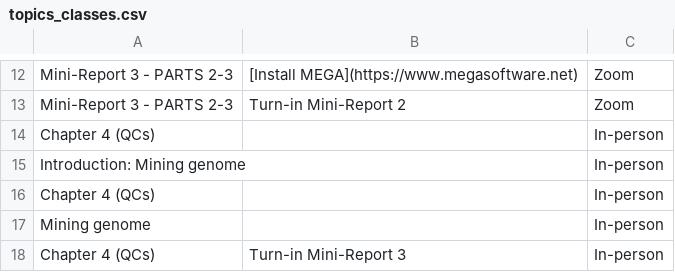
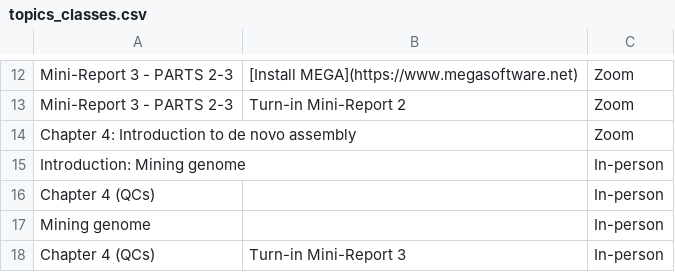
Before and after one commit to svenbuerki/Genomics-Bioinformatics, a CSV file: Data/topics_classes.csv, drawn as a sheet; only a part is shown, gaps mark what is left out.

```diff
--- a/Data/topics_classes.csv
+++ b/Data/topics_classes.csv
@@ -13,3 +13,3 @@ Mini-Report 3 - PARTS 2-3,[Install MEGA](https://www.megasoftware.net),Zoom
 Mini-Report 3 - PARTS 2-3,Turn-in Mini-Report 2,Zoom
-Chapter 4 (QCs),,In-person
+Chapter 4: Introduction to de novo assembly,,Zoom
 Introduction: Mining genome,,In-person
```
Also changed, not shown: 1 other file.
